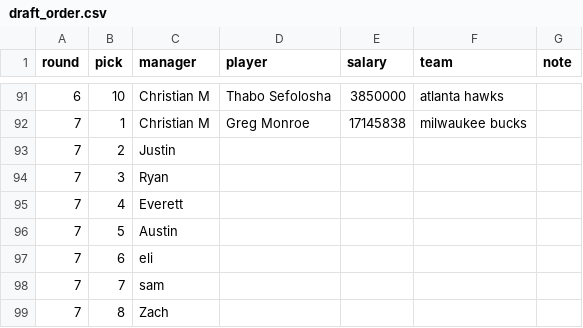
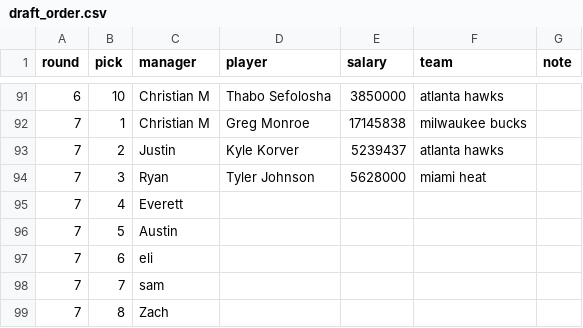
Before and after one commit to ryanvmenezes/cutthecheck, a CSV file: rosters/management/commands/draft_order.csv, drawn as a sheet; only a part is shown, gaps mark what is left out.

Commit message:
auto committing rosters

```diff
--- a/rosters/management/commands/draft_order.csv
+++ b/rosters/management/commands/draft_order.csv
@@ -92,4 +92,4 @@ round,pick,manager,player,salary,team,note
 7,1,Christian M,Greg Monroe,17145838,milwaukee bucks,
-7,2,Justin,,,,
-7,3,Ryan,,,,
+7,2,Justin,Kyle Korver,5239437,atlanta hawks,
+7,3,Ryan,Tyler Johnson,5628000,miami heat,
 7,4,Everett,,,,
```
